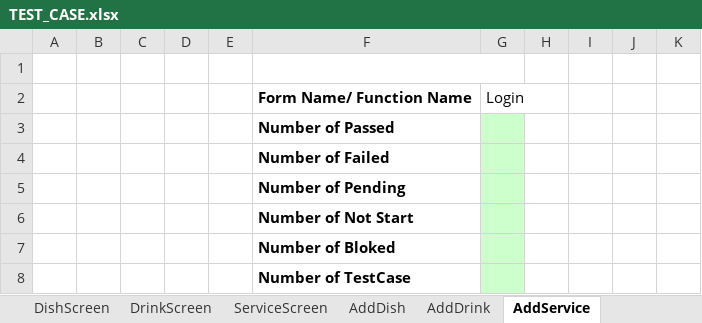
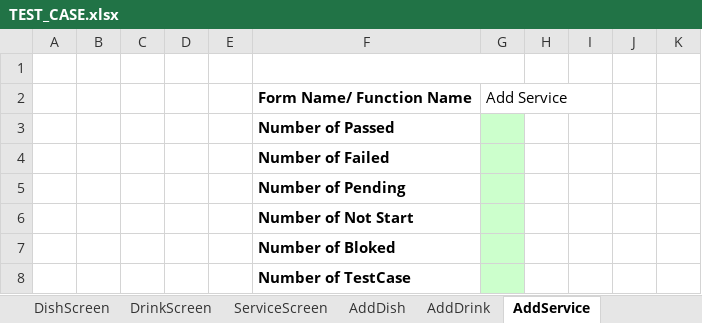
Before and after one commit to DyNamite-TNT-1/doc-restaurant-project, an Excel workbook: Week4/TEST_CASE.xlsx, sheet AddService, drawn as a sheet; only a part is shown; values as stored, in another font and other column widths than the file's, no borders; conditional formats not drawn; the diff names each change by its address in the sheet, - before the commit and + after, or states it on an @@ line.

```diff
--- a/Week4/TEST_CASE.xlsx (sheet AddService)
+++ b/Week4/TEST_CASE.xlsx (sheet AddService)
-G2: Login
+G2: Add Service
```
Also changed, not shown: sheet ReservationList, sheet ReservationTab, sheet AddDish, sheet AddDrink, sheet DishScreen, sheet DrinkScreen, 2 more sheets, other sheet tabs.
